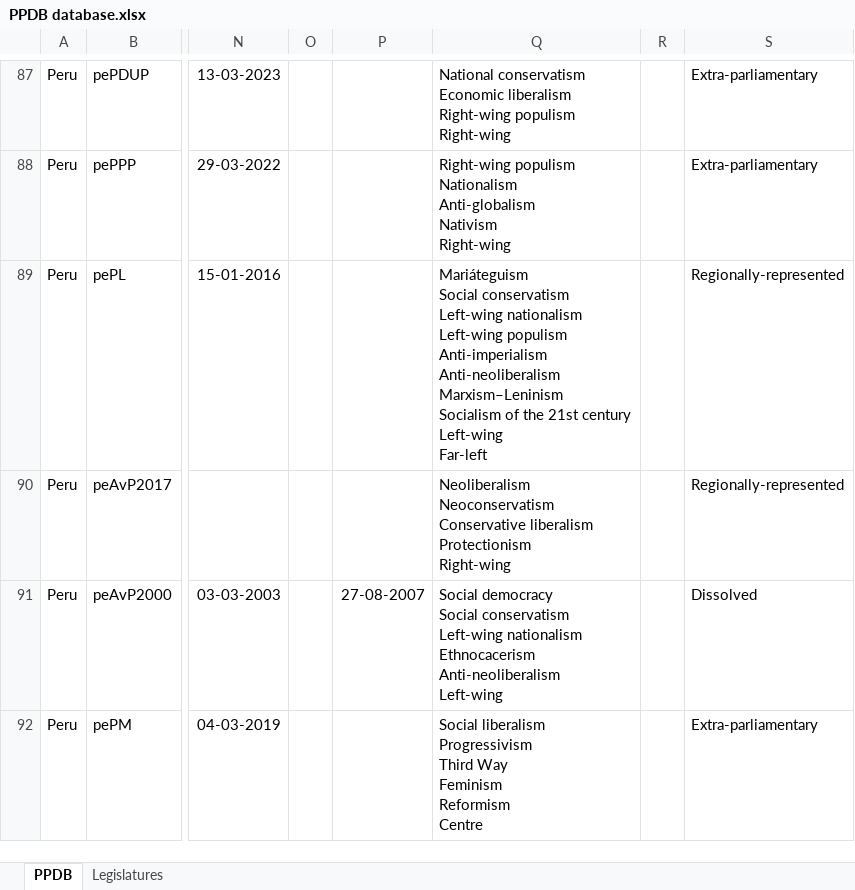
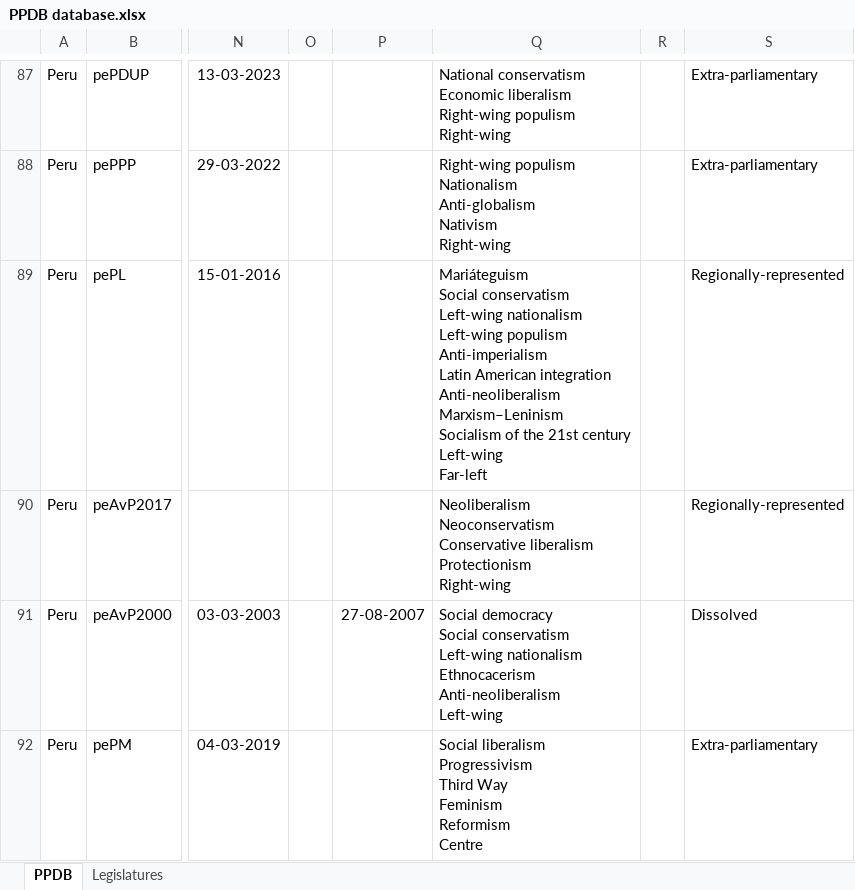
Before and after one commit to PLATELru/ppdb, an Excel workbook: data/PPDB database.xlsx, sheet PPDB, drawn as a sheet; only a part is shown, gaps mark what is left out; values as stored, in another font and other column widths than the file's, no borders; charts and pictures not drawn; ↵ is a line break in a cell; the diff covers the shown part only; the diff names each change by its address in the sheet, - before the commit and + after, or states it on an @@ line.

Commit message:
Add files via upload

```diff
--- a/data/PPDB database.xlsx (sheet PPDB)
+++ b/data/PPDB database.xlsx (sheet PPDB)
-Q89: …populism ↵ Anti-imperialism ↵ Anti-neoliberalism ↵ Marxism–Leninism…
+Q89: …populism ↵ Anti-imperialism ↵ Latin American integration ↵ Anti-neoliberalism ↵ Marxism–Leninism…
```
Also changed, not shown: 18 added rows and 3 edited cells elsewhere in this sheet.
